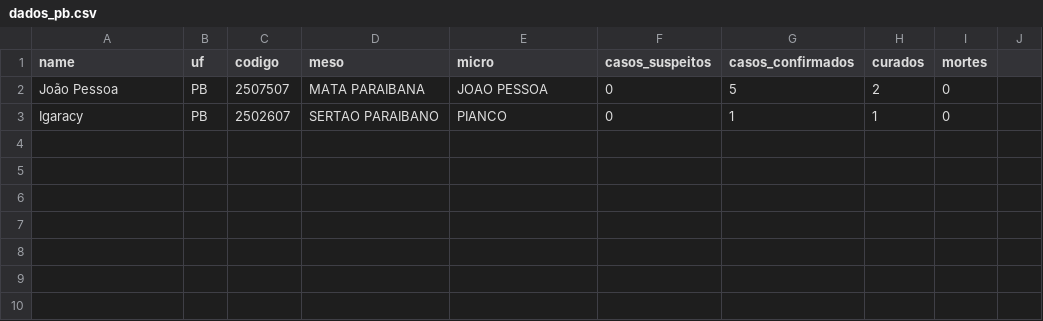
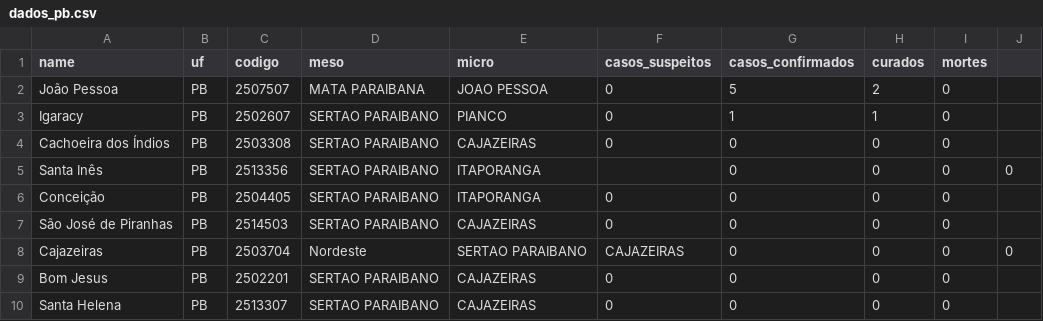
Before and after one commit to danielmarquesvg/visualizacaoDados, a CSV file: dados_pb.csv, drawn as a sheet.

Commit message:
Atualizando dados

```diff
--- a/dados_pb.csv
+++ b/dados_pb.csv
@@ -3 +3,8 @@
 "Igaracy","PB","2502607","SERTAO PARAIBANO","PIANCO",0,1,1,0
+"Cachoeira dos Índios","PB","2503308","SERTAO PARAIBANO","CAJAZEIRAS",0,0,0,0
+"Santa Inês","PB","2513356","SERTAO PARAIBANO","ITAPORANGA",,0,0,0,0
+"Conceição","PB","2504405","SERTAO PARAIBANO","ITAPORANGA",0,0,0,0
+"São José de Piranhas","PB","2514503","SERTAO PARAIBANO","CAJAZEIRAS",0,0,0,0
+"Cajazeiras","PB","2503704","Nordeste","SERTAO PARAIBANO","CAJAZEIRAS",0,0,0,0
+"Bom Jesus","PB","2502201","SERTAO PARAIBANO","CAJAZEIRAS",0,0,0,0
+"Santa Helena","PB","2513307","SERTAO PARAIBANO","CAJAZEIRAS",0,0,0,0
```
